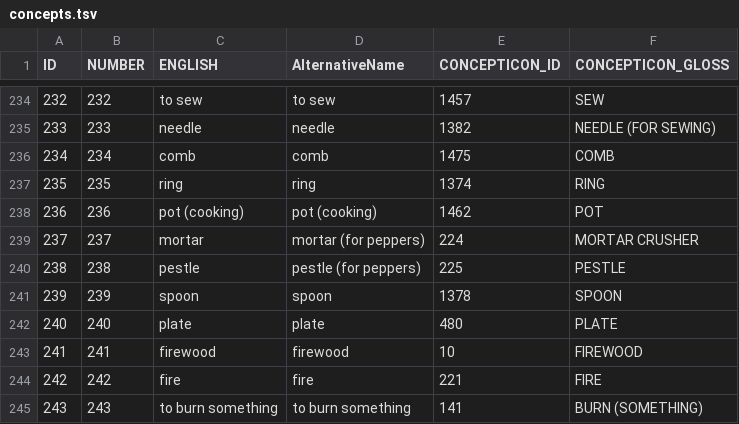
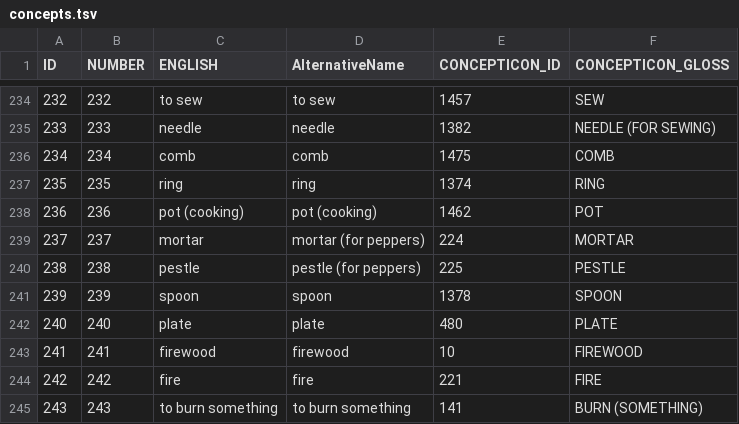
Before and after one commit to lexibank/chindialectsurvey, a TSV file: etc/concepts.tsv, drawn as a sheet; only a part is shown, gaps mark what is left out; the diff names each change by its address in the sheet, - before the commit and + after, or states it on an @@ line.

```diff
--- a/etc/concepts.tsv
+++ b/etc/concepts.tsv
-F239 (CONCEPTICON_GLOSS): MORTAR CRUSHER
+F239 (CONCEPTICON_GLOSS): MORTAR
```
Also changed, not shown: cldf/parameters.csv, 4 other files.
